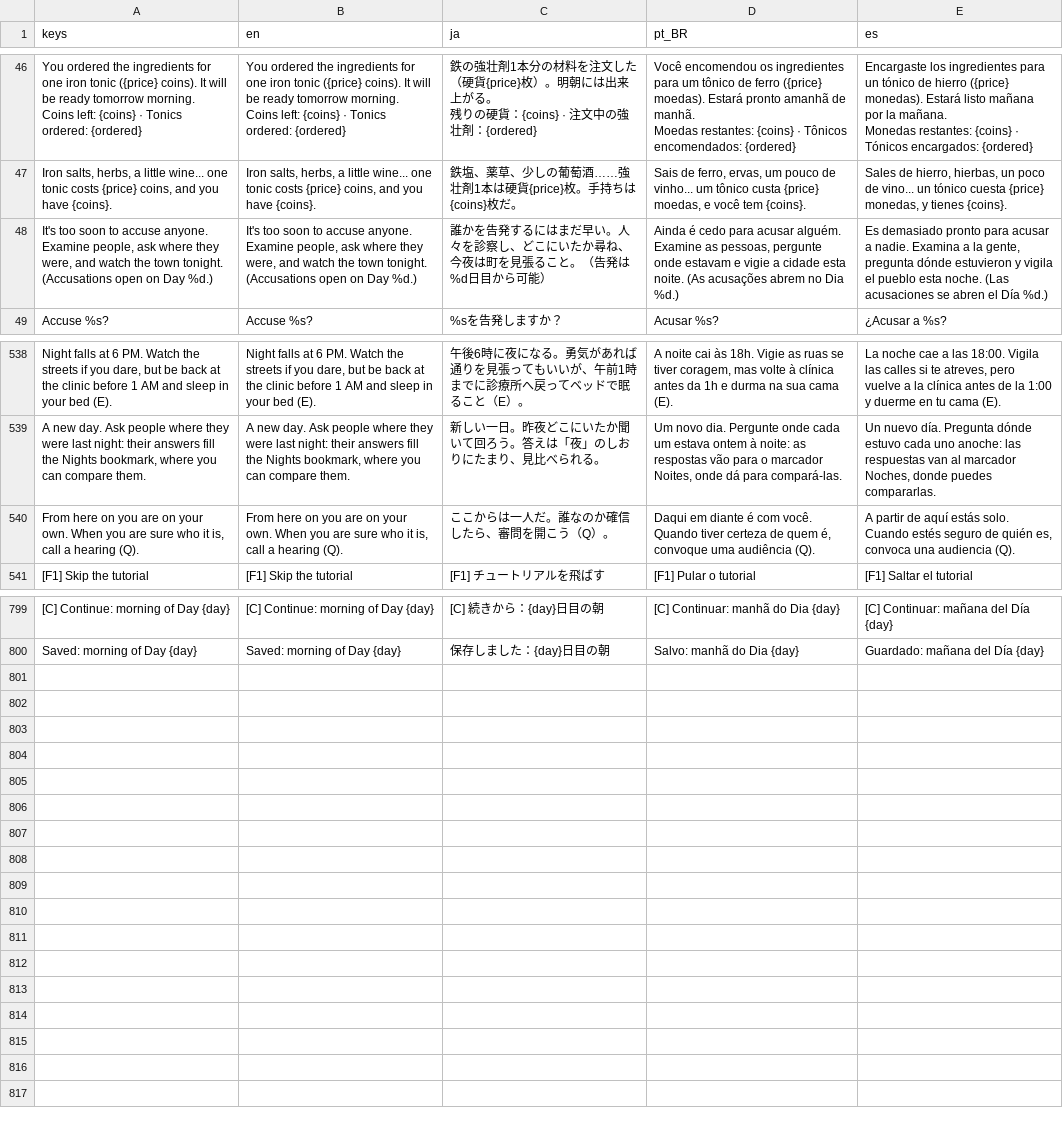
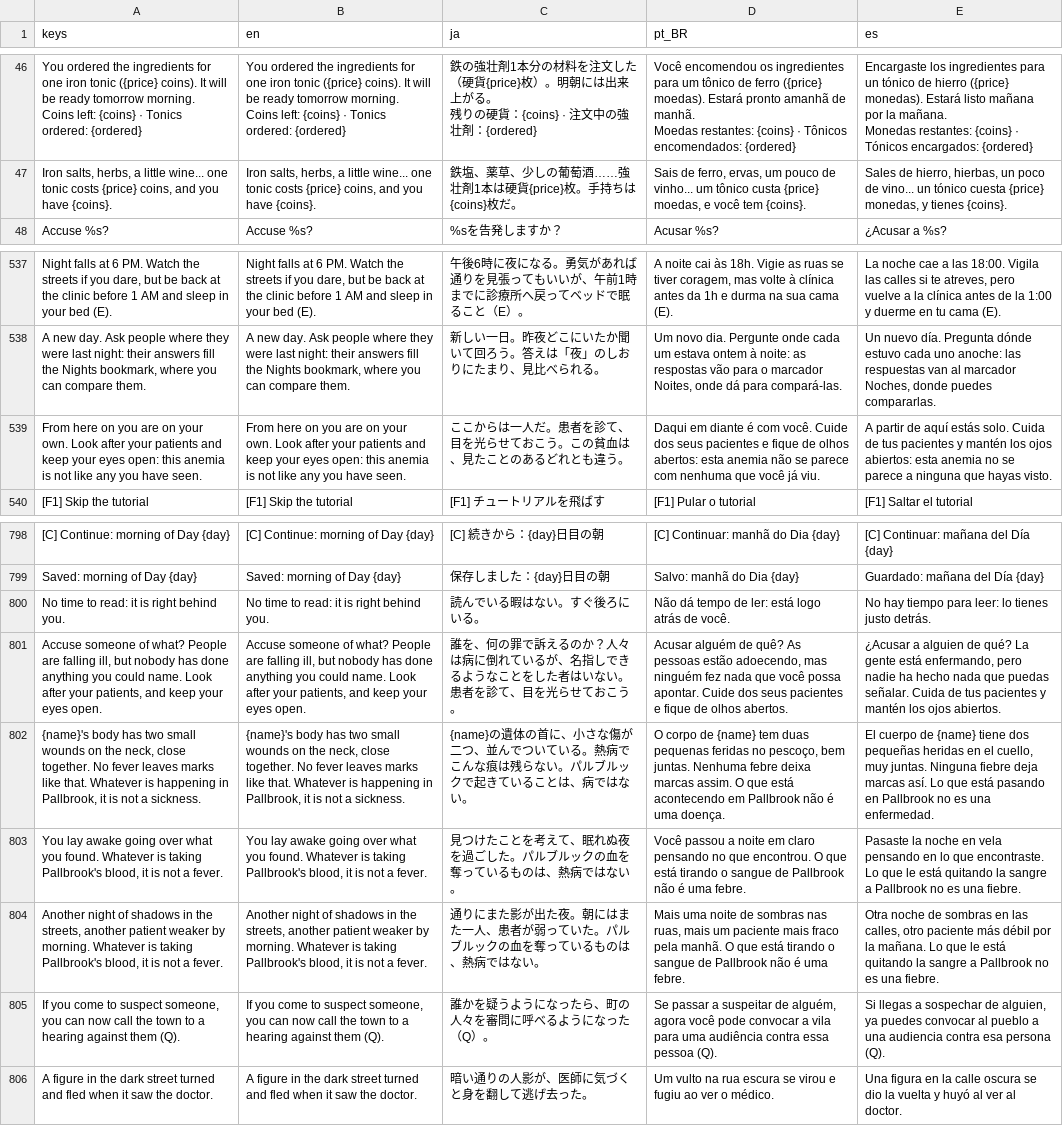
Before and after one commit to SauloAC/Pallbrook, a CSV file: localization/strings.csv, drawn as a sheet; only a part is shown, gaps mark what is left out; removed rows and columns are numbered as before the commit, all else as after; the diff names each change by its address in the sheet, - before the commit and + after, or states it on an @@ line.

Commit message:
Add act 1 and the turn to act 2; casebook stops time again

```diff
--- a/localization/strings.csv
+++ b/localization/strings.csv
-row 48: It's too soon to accuse anyone. Examine people, ask where they were, and watch the town tonight. (Accusations open on Day %d.) | It's too soon to accuse anyone. Examine people, ask where they were, and watch the town tonight. (Accusations open on Day %d.) | 誰かを告発するにはまだ早い。人々を診察し、どこにいたか尋ね、今夜は町を見張ること。（告発は%d日目から可能） | Ainda é cedo para acusar alguém. Examine as pessoas, pergunte onde estavam e vigie a cidade esta noite. (As acusações abrem no Dia %d.) | Es demasiado pronto para acusar a nadie. Examina a la gente, pregunta dónde estuvieron y vigila el pueblo esta noche. (Las acusaciones se abren el Día %d.)
-row 540: From here on you are on your own. When you are sure who it is, call a hearing (Q). | From here on you are on your own. When you are sure who it is, call a hearing (Q). | ここからは一人だ。誰なのか確信したら、審問を開こう（Q）。 | Daqui em diante é com você. Quando tiver certeza de quem é, convoque uma audiência (Q). | A partir de aquí estás solo. Cuando estés seguro de quién es, convoca una audiencia (Q).
+row 539: From here on you are on your own. Look after your patients and keep your eyes open: this anemia is not like any you have seen. | From here on you are on your own. Look after your patients and keep your eyes open: this anemia is not like any you have seen. | ここからは一人だ。患者を診て、目を光らせておこう。この貧血は、見たことのあるどれとも違う。 | Daqui em diante é com você. Cuide dos seus pacientes e fique de olhos abertos: esta anemia não se parece com nenhuma que você já viu. | A partir de aquí estás solo. Cuida de tus pacientes y mantén los ojos abiertos: esta anemia no se parece a ninguna que hayas visto.
+row 800: No time to read: it is right behind you. | No time to read: it is right behind you. | 読んでいる暇はない。すぐ後ろにいる。 | Não dá tempo de ler: está logo atrás de você. | No hay tiempo para leer: lo tienes justo detrás.
+row 801: Accuse someone of what? People are falling ill, but nobody has done anything you could name. Look after your patients, and keep your eyes open. | Accuse someone of what? People are falling ill, but nobody has done anything you could name. Look after your patients, and keep your eyes open. | 誰を、何の罪で訴えるのか？人々は病に倒れているが、名指しできるようなことをした者はいない。患者を診て、目を光らせておこう。 | Acusar alguém de quê? As pessoas estão adoecendo, mas ninguém fez nada que você possa apontar. Cuide dos seus pacientes e fique de olhos abertos. | ¿Acusar a alguien de qué? La gente está enfermando, pero nadie ha hecho nada que puedas señalar. Cuida de tus pacientes y mantén los ojos abiertos.
+row 802: {name}'s body has two small wounds on the neck, close together. No fever leaves marks like that. Whatever is happening in Pallbrook, it is not a sickness. | {name}'s body has two small wounds on the neck, close together. No fever leaves marks like that. Whatever is happening in Pallbrook, it is not a sickness. | {name}の遺体の首に、小さな傷が二つ、並んでついている。熱病でこんな痕は残らない。パルブルックで起きていることは、病ではない。 | O corpo de {name} tem duas pequenas feridas no pescoço, bem juntas. Nenhuma febre deixa marcas assim. O que está acontecendo em Pallbrook não é uma doença. | El cuerpo de {name} tiene dos pequeñas heridas en el cuello, muy juntas. Ninguna fiebre deja marcas así. Lo que está pasando en Pallbrook no es una enfermedad.
+row 803: You lay awake going over what you found. Whatever is taking Pallbrook's blood, it is not a fever. | You lay awake going over what you found. Whatever is taking Pallbrook's blood, it is not a fever. | 見つけたことを考えて、眠れぬ夜を過ごした。パルブルックの血を奪っているものは、熱病ではない。 | Você passou a noite em claro pensando no que encontrou. O que está tirando o sangue de Pallbrook não é uma febre. | Pasaste la noche en vela pensando en lo que encontraste. Lo que le está quitando la sangre a Pallbrook no es una fiebre.
+row 804: Another night of shadows in the streets, another patient weaker by morning. Whatever is taking Pallbrook's blood, it is not a fever. | Another night of shadows in the streets, another patient weaker by morning. Whatever is taking Pallbrook's blood, it is not a fever. | 通りにまた影が出た夜。朝にはまた一人、患者が弱っていた。パルブルックの血を奪っているものは、熱病ではない。 | Mais uma noite de sombras nas ruas, mais um paciente mais fraco pela manhã. O que está tirando o sangue de Pallbrook não é uma febre. | Otra noche de sombras en las calles, otro paciente más débil por la mañana. Lo que le está quitando la sangre a Pallbrook no es una fiebre.
+row 805: If you come to suspect someone, you can now call the town to a hearing against them (Q). | If you come to suspect someone, you can now call the town to a hearing against them (Q). | 誰かを疑うようになったら、町の人々を審問に呼べるようになった（Q）。 | Se passar a suspeitar de alguém, agora você pode convocar a vila para uma audiência contra essa pessoa (Q). | Si llegas a sospechar de alguien, ya puedes convocar al pueblo a una audiencia contra esa persona (Q).
+row 806: A figure in the dark street turned and fled when it saw the doctor. | A figure in the dark street turned and fled when it saw the doctor. | 暗い通りの人影が、医師に気づくと身を翻して逃げ去った。 | Um vulto na rua escura se virou e fugiu ao ver o médico. | Una figura en la calle oscura se dio la vuelta y huyó al ver al doctor.
```
Also changed, not shown: 9 other files.
